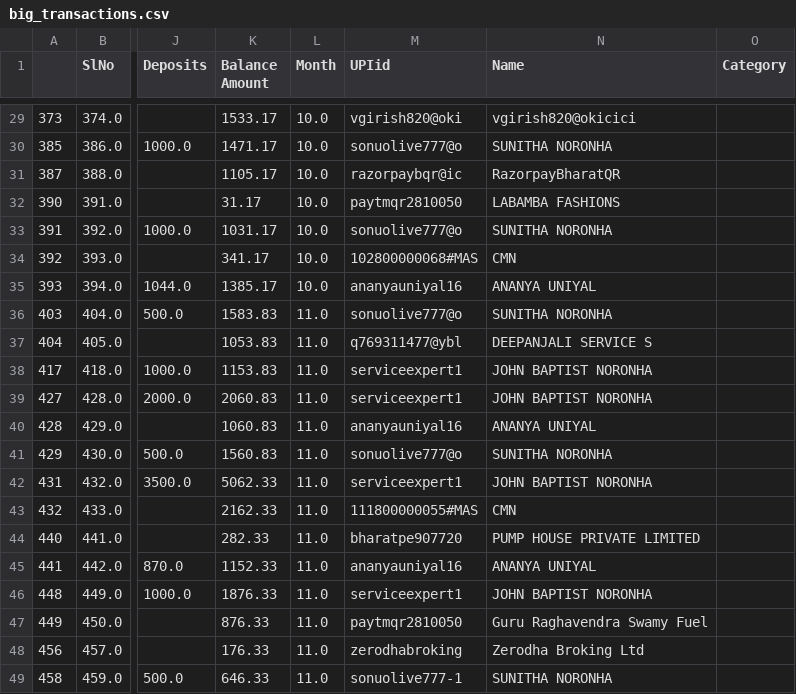
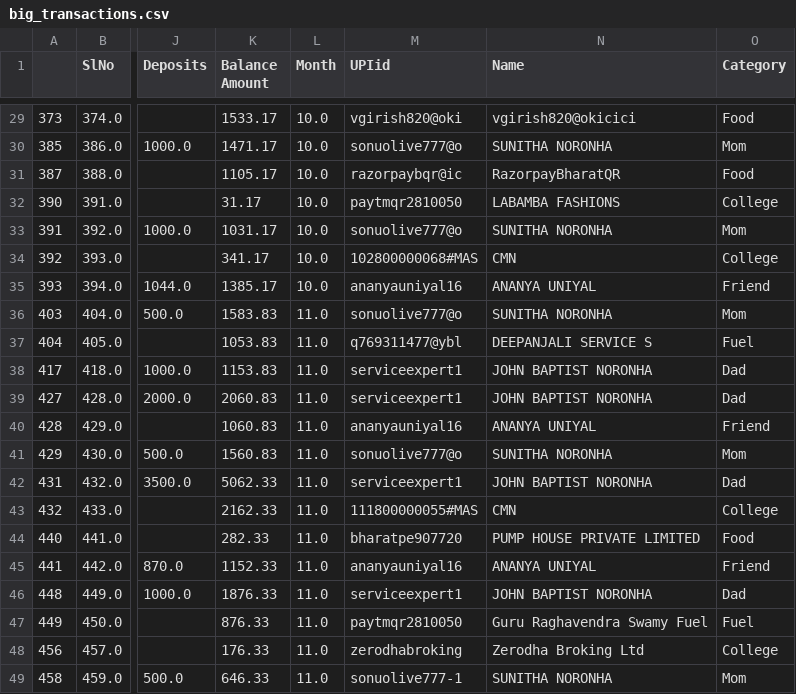
Before and after one commit to ok-noronha/Bank-Statement-Analyser, a CSV file: big_transactions.csv, drawn as a sheet; only a part is shown, gaps mark what is left out; the diff covers the shown part only; the diff names each change by its address in the sheet, - before the commit and + after, or states it on an @@ line.

```diff
--- a/big_transactions.csv
+++ b/big_transactions.csv
-O29 (Category): (empty)
+O29 (Category): Food
-O30 (Category): (empty)
+O30 (Category): Mom
-O31 (Category): (empty)
+O31 (Category): Food
-O32 (Category): (empty)
+O32 (Category): College
-O33 (Category): (empty)
+O33 (Category): Mom
-O34 (Category): (empty)
+O34 (Category): College
-O35 (Category): (empty)
+O35 (Category): Friend
-O36 (Category): (empty)
+O36 (Category): Mom
-O37 (Category): (empty)
+O37 (Category): Fuel
-O38:O39 (Category): (empty)
+O38:O39 (Category): Dad
-O40 (Category): (empty)
+O40 (Category): Friend
-O41 (Category): (empty)
+O41 (Category): Mom
-O42 (Category): (empty)
+O42 (Category): Dad
-O43 (Category): (empty)
+O43 (Category): College
-O44 (Category): (empty)
+O44 (Category): Food
-O45 (Category): (empty)
+O45 (Category): Friend
-O46 (Category): (empty)
+O46 (Category): Dad
-O47 (Category): (empty)
+O47 (Category): Fuel
-O48 (Category): (empty)
+O48 (Category): College
-O49 (Category): (empty)
+O49 (Category): Mom
```
Also changed, not shown: 26 edited cells elsewhere in this file, categorically.csv, 3 other files.
